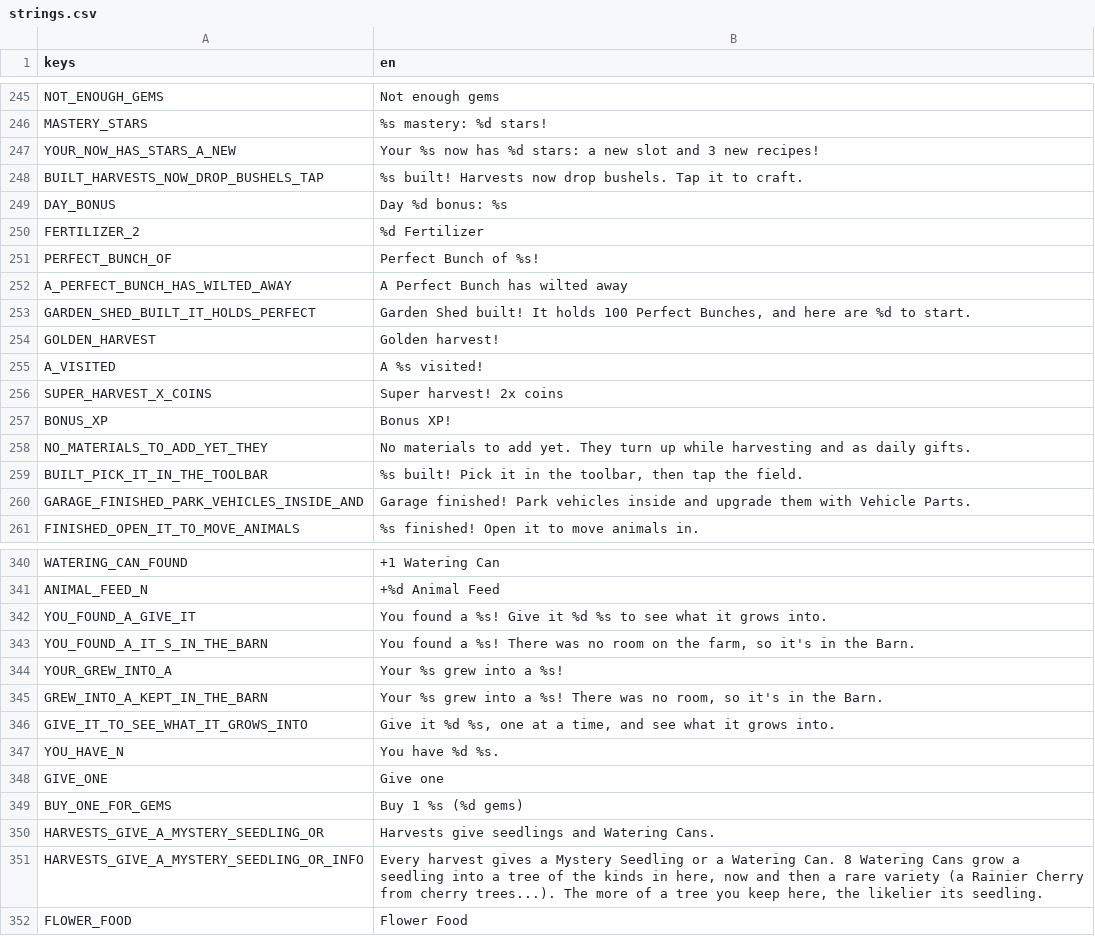
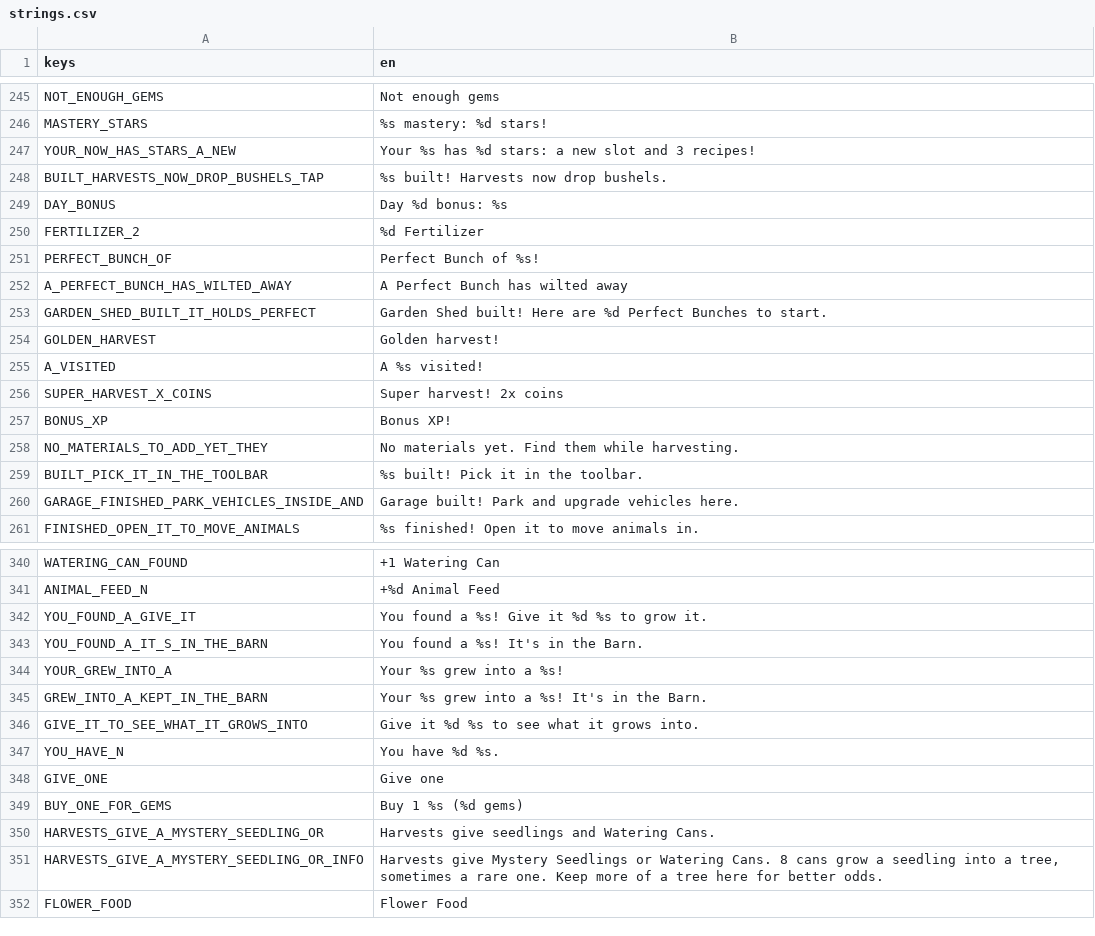
Before and after one commit to aniket-patra-1998/farm-game, a CSV file: locale/strings.csv, drawn as a sheet; only a part is shown, gaps mark what is left out; the diff covers the shown part only; the diff names each change by its address in the sheet, - before the commit and + after, or states it on an @@ line.

```diff
--- a/locale/strings.csv
+++ b/locale/strings.csv
-B247 (en): Your %s now has %d stars: a new slot and 3 new recipes!
+B247 (en): Your %s has %d stars: a new slot and 3 recipes!
-B248 (en): %s built! Harvests now drop bushels. Tap it to craft.
+B248 (en): %s built! Harvests now drop bushels.
-B253 (en): …Shed built! It holds 100 Perfect Bunches, and here are %d to start.
+B253 (en): …Shed built! Here are %d Perfect Bunches to start.
-B258 (en): No materials to add yet. They turn up while harvesting and as daily gifts.
+B258 (en): No materials yet. Find them while harvesting.
-B259 (en): %s built! Pick it in the toolbar, then tap the field.
+B259 (en): %s built! Pick it in the toolbar.
-B260 (en): Garage finished! Park vehicles inside and upgrade them with Vehicle Parts.
+B260 (en): Garage built! Park and upgrade vehicles here.
-B342 (en): …%s to see what it grows into.
+B342 (en): …%s to grow it.
-B343 (en): …a %s! There was no room on the farm, so it's in the…
+B343 (en): …a %s! It's in the…
-B345 (en): …a %s! There was no room, so it's in the…
+B345 (en): …a %s! It's in the…
-B346 (en): …it %d %s, one at a time, and see what…
+B346 (en): …it %d %s to see what…
-B351 (en): Every harvest gives a Mystery Seedling or a Watering Can. 8 Watering Cans grow a seedling into a tree of the kinds in here, now and then a rare variety (a Rainier Cherry from cherry trees...). The more of a tree you keep here, the likelier its seedling.
+B351 (en): Harvests give Mystery Seedlings or Watering Cans. 8 cans grow a seedling into a tree, sometimes a rare one. Keep more of a tree here for better odds.
```
Also changed, not shown: 51 edited cells elsewhere in this file.
